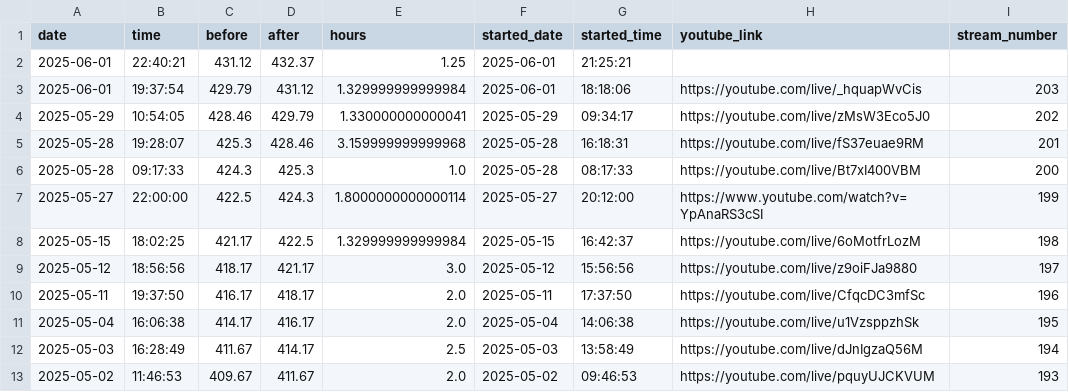
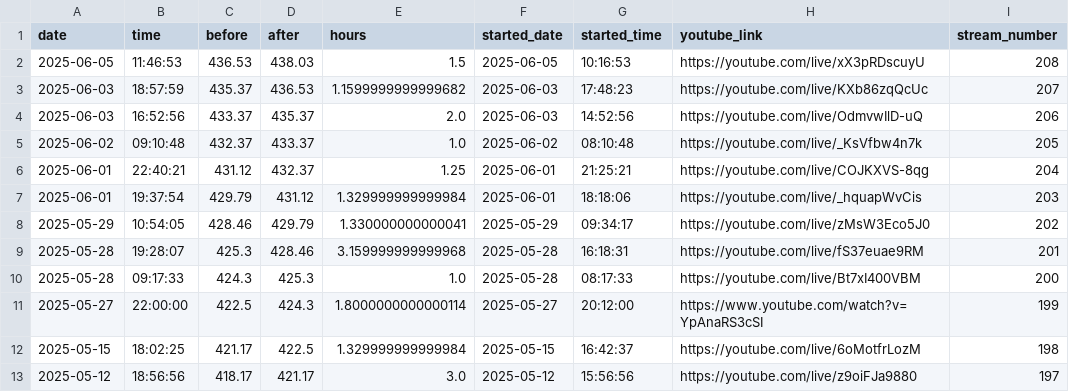
Before and after one commit to nebiyuelias1/Mandarin-progression, a CSV file: public/streaming_sessions.csv, drawn as a sheet; only a part is shown; the shorter side is filled out with more unchanged rows.

```diff
--- a/public/streaming_sessions.csv
+++ b/public/streaming_sessions.csv
@@ -1,3 +1,7 @@
 date,time,before,after,hours,started_date,started_time,youtube_link,stream_number
-2025-06-01,22:40:21,431.12,432.37,1.25,2025-06-01,21:25:21,,
+2025-06-05,11:46:53,436.53,438.03,1.5,2025-06-05,10:16:53,https://youtube.com/live/xX3pRDscuyU,208
+2025-06-03,18:57:59,435.37,436.53,1.1599999999999682,2025-06-03,17:48:23,https://youtube.com/live/KXb86zqQcUc,207
+2025-06-03,16:52:56,433.37,435.37,2.0,2025-06-03,14:52:56,https://youtube.com/live/OdmvwIlD-uQ,206
+2025-06-02,09:10:48,432.37,433.37,1.0,2025-06-02,08:10:48,https://youtube.com/live/_KsVfbw4n7k,205
+2025-06-01,22:40:21,431.12,432.37,1.25,2025-06-01,21:25:21,https://youtube.com/live/COJKXVS-8qg,204
 2025-06-01,19:37:54,429.79,431.12,1.329999999999984,2025-06-01,18:18:06,https://youtube.com/live/_hquapWvCis,203
```
Also changed, not shown: public/daily_summary.csv, public/runs.csv, 2 other files.
